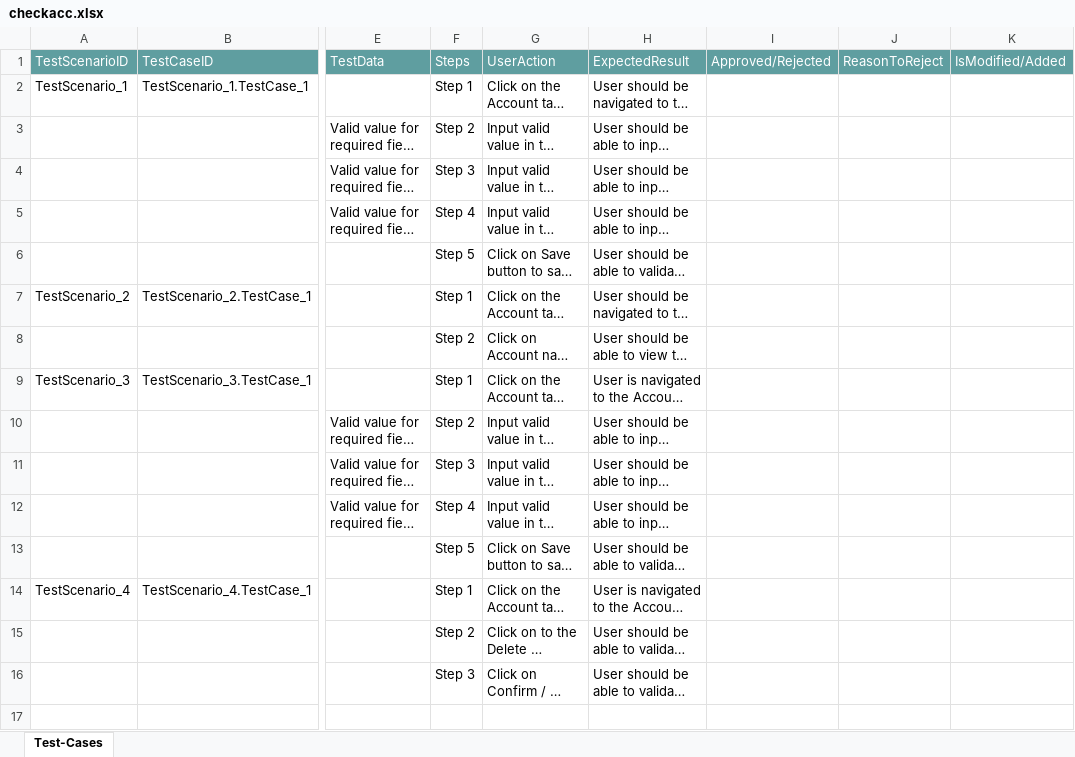
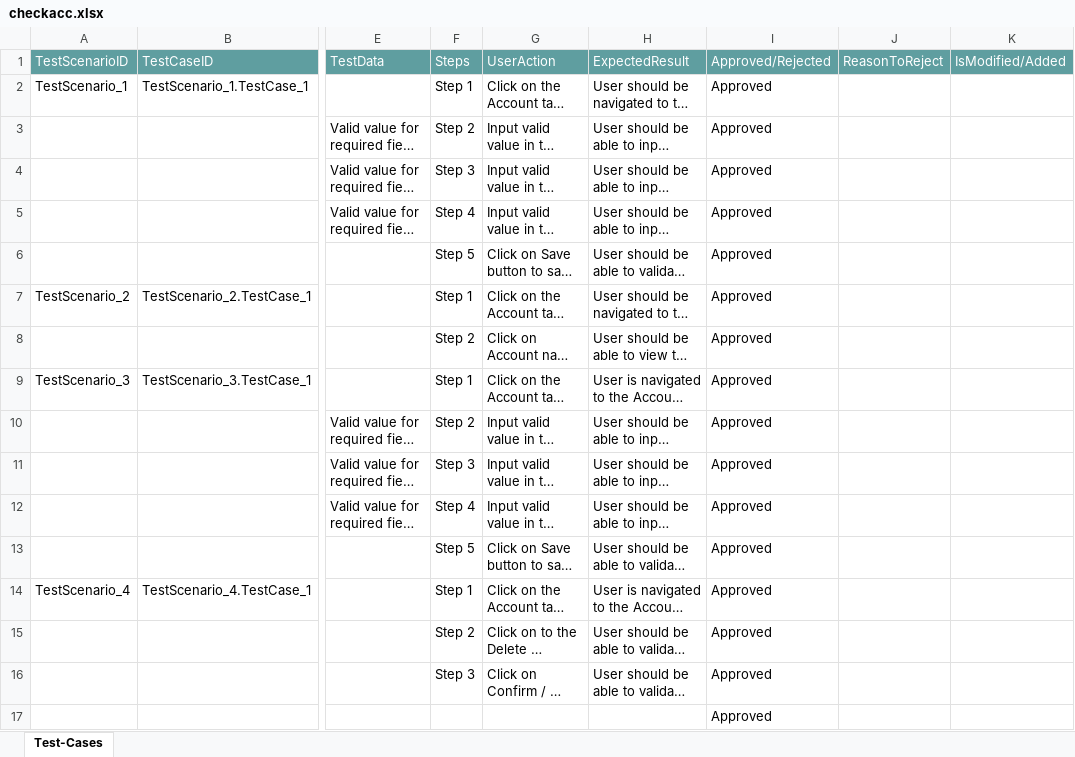
Before and after one commit to ShaikMohamedIrfan/executiontest, an Excel workbook: checkacc.xlsx, sheet Test-Cases, drawn as a sheet; only a part is shown, gaps mark what is left out; long unchanged cells end in …; values as stored, in another font and other column widths than the file's, no borders; table styles not drawn; rows hold the shown columns only; the diff names each change by its address in the sheet, - before the commit and + after, or states it on an @@ line.

Commit message:
Add files via upload

```diff
--- a/checkacc.xlsx (sheet Test-Cases)
+++ b/checkacc.xlsx (sheet Test-Cases)
-I2:I16: (empty)
+I2:I16: Approved
+row 17:  |  |  |  |  |  | Approved
```
